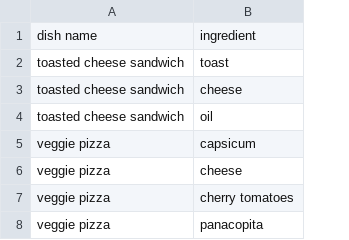
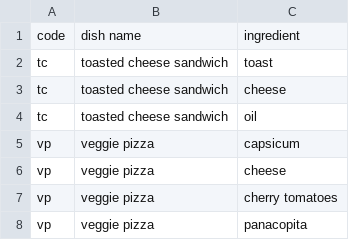
Before and after one commit to ron93/recipes, a CSV file: data.csv, drawn as a sheet; the diff names each change by its address in the sheet, - before the commit and + after, or states it on an @@ line.

Commit message:
Update data.csv

```diff
--- a/data.csv
+++ b/data.csv
+column A, rows 1-8: code | tc | tc | tc | vp | vp | vp | vp
```
